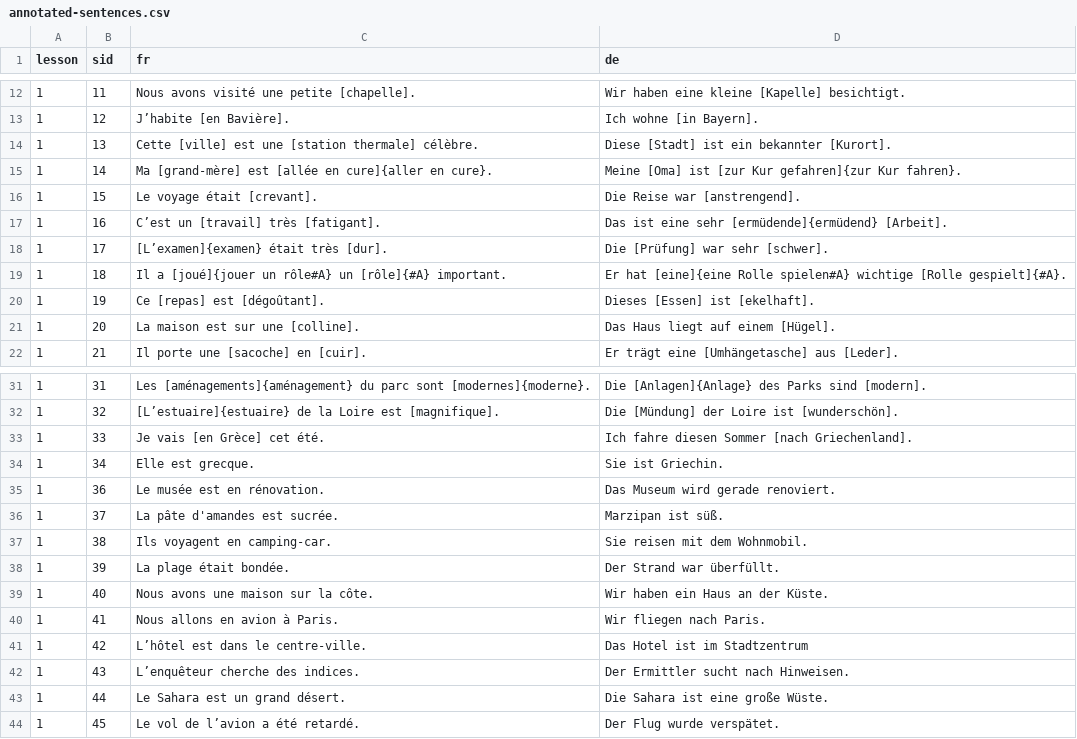
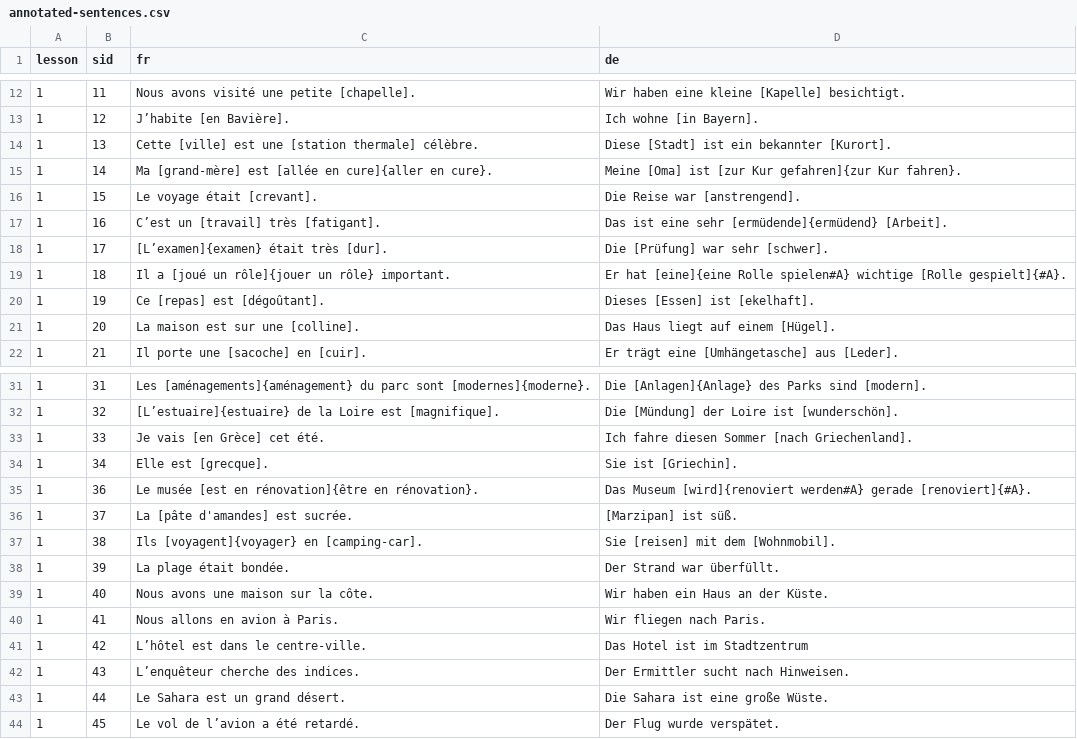
Before and after one commit to joscco/French, a CSV file: public/data/annotated-sentences.csv, drawn as a sheet; only a part is shown, gaps mark what is left out.

Commit message:
feat: update annotated sentences and terms for improved translations in French and German

```diff
--- a/public/data/annotated-sentences.csv
+++ b/public/data/annotated-sentences.csv
@@ -18,3 +18,3 @@
 1;17;[L’examen]{examen} était très [dur].;Die [Prüfung] war sehr [schwer].
-1;18;Il a [joué]{jouer un rôle#A} un [rôle]{#A} important.;Er hat [eine]{eine Rolle spielen#A} wichtige [Rolle gespielt]{#A}.
+1;18;Il a [joué un rôle]{jouer un rôle} important.;Er hat [eine]{eine Rolle spielen#A} wichtige [Rolle gespielt]{#A}.
 1;19;Ce [repas] est [dégoûtant].;Dieses [Essen] ist [ekelhaft].
@@ -33,6 +33,6 @@
 1;33;Je vais [en Grèce] cet été.;Ich fahre diesen Sommer [nach Griechenland].
-1;34;Elle est grecque.;Sie ist Griechin.
-1;36;Le musée est en rénovation.;Das Museum wird gerade renoviert.
-1;37;La pâte d'amandes est sucrée.;Marzipan ist süß.
-1;38;Ils voyagent en camping-car.;Sie reisen mit dem Wohnmobil.
+1;34;Elle est [grecque].;Sie ist [Griechin].
+1;36;Le musée [est en rénovation]{être en rénovation}.;Das Museum [wird]{renoviert werden#A} gerade [renoviert]{#A}.
+1;37;La [pâte d'amandes] est sucrée.;[Marzipan] ist süß.
+1;38;Ils [voyagent]{voyager} en [camping-car].;Sie [reisen] mit dem [Wohnmobil].
 1;39;La plage était bondée.;Der Strand war überfüllt.
```
Also changed, not shown: 20 other files.
